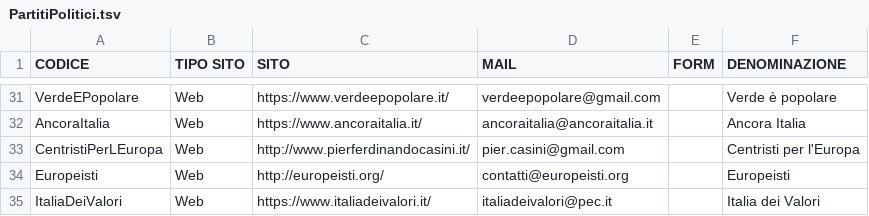
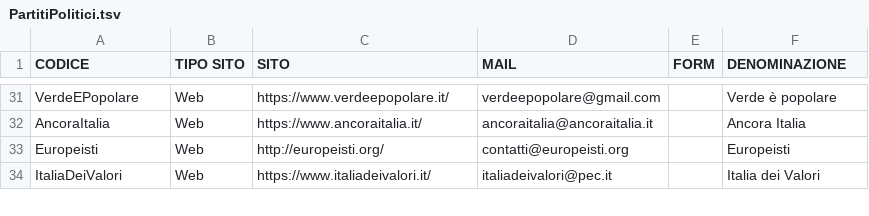
Before and after one commit to darkrei08/monitorapa, a TSV file: datasets/PartitiPolitici.tsv, drawn as a sheet; only a part is shown, gaps mark what is left out; the diff names each change by its address in the sheet, - before the commit and + after, or states it on an @@ line.

Commit message:
PartitiPolitici.tsv: rimosso sito di un leader di partito, solo siti di partiti politici

```diff
--- a/datasets/PartitiPolitici.tsv
+++ b/datasets/PartitiPolitici.tsv
-row 33: CentristiPerLEuropa | Web | http://www.pierferdinandocasini.it/ | pier.casini@gmail.com |  | Centristi per l'Europa
```
